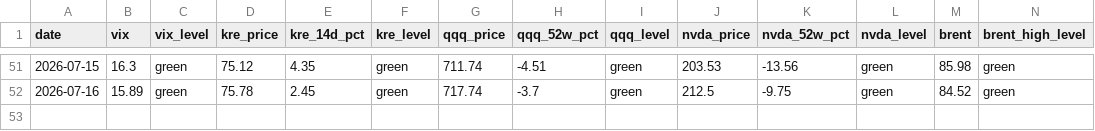
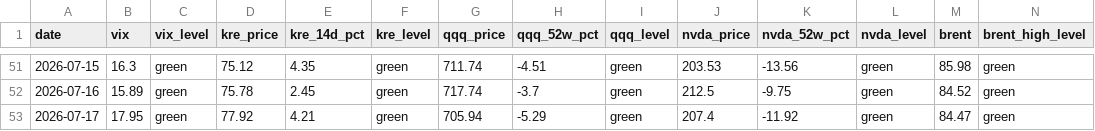
Before and after one commit to h1054454/qc_monitor, a CSV file: data/indicator_history.csv, drawn as a sheet; only a part is shown, gaps mark what is left out; rows hold the shown columns only; the diff names each change by its address in the sheet, - before the commit and + after, or states it on an @@ line.

```diff
--- a/data/indicator_history.csv
+++ b/data/indicator_history.csv
+row 53: 2026-07-17 | 17.95 | green | 77.92 | 4.21 | green | 705.94 | -5.29 | green | 207.4 | -11.92 | green | 84.47 | green
```
Also changed, not shown: 1 other file.
